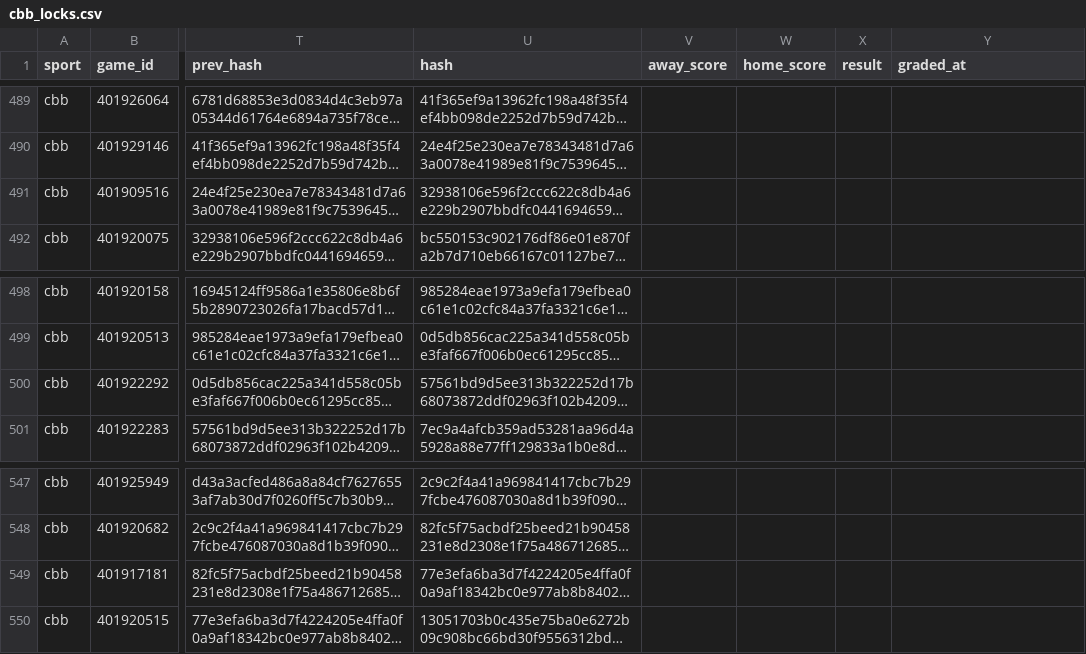
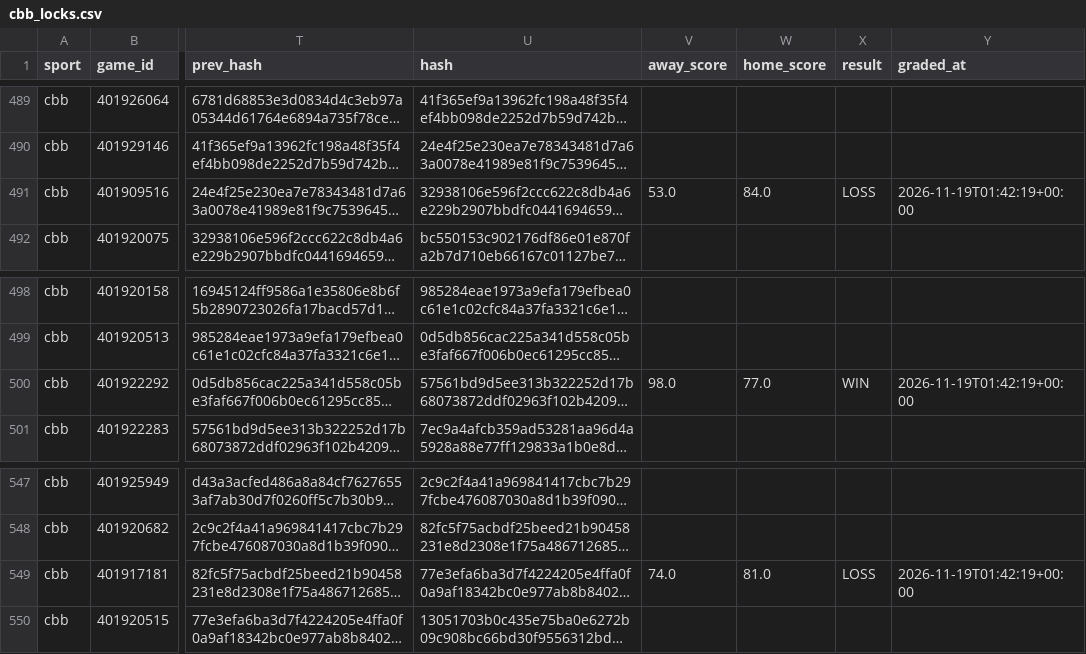
Before and after one commit to Seed808/theesness-data, a CSV file: model/ledger/cbb_locks.csv, drawn as a sheet; only a part is shown, gaps mark what is left out; long unchanged cells end in …; the diff names each change by its address in the sheet, - before the commit and + after, or states it on an @@ line.

Commit message:
picks: 2026-11-19T01:44Z

```diff
--- a/model/ledger/cbb_locks.csv
+++ b/model/ledger/cbb_locks.csv
-V491 (away_score): (empty)
+V491 (away_score): 53.0
-W491 (home_score): (empty)
+W491 (home_score): 84.0
-X491 (result): (empty)
+X491 (result): LOSS
-Y491 (graded_at): (empty)
+Y491 (graded_at): 2026-11-19T01:42:19+00:00
-V500 (away_score): (empty)
+V500 (away_score): 98.0
-W500 (home_score): (empty)
+W500 (home_score): 77.0
-X500 (result): (empty)
+X500 (result): WIN
-Y500 (graded_at): (empty)
+Y500 (graded_at): 2026-11-19T01:42:19+00:00
-V549 (away_score): (empty)
+V549 (away_score): 74.0
-W549 (home_score): (empty)
+W549 (home_score): 81.0
-X549 (result): (empty)
+X549 (result): LOSS
-Y549 (graded_at): (empty)
+Y549 (graded_at): 2026-11-19T01:42:19+00:00
```
Also changed, not shown: model/ledger/firstline_cbb.csv, model/ledger/totals_cbb.csv, 24 other files.
